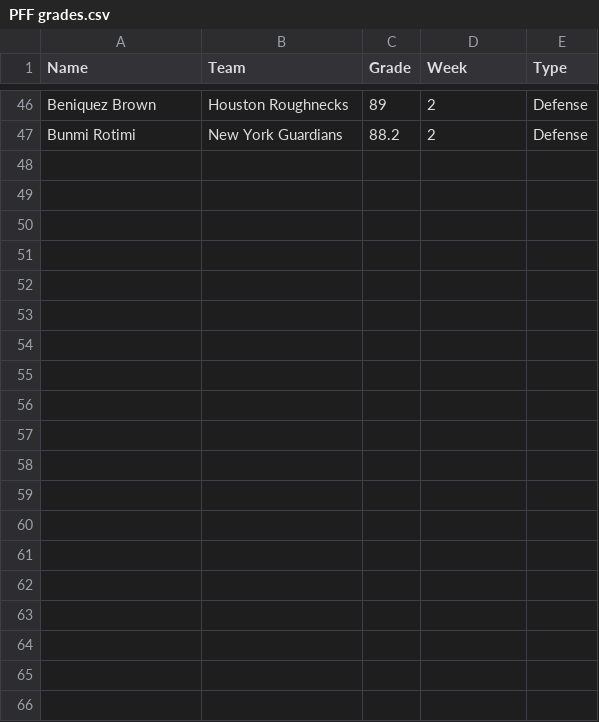
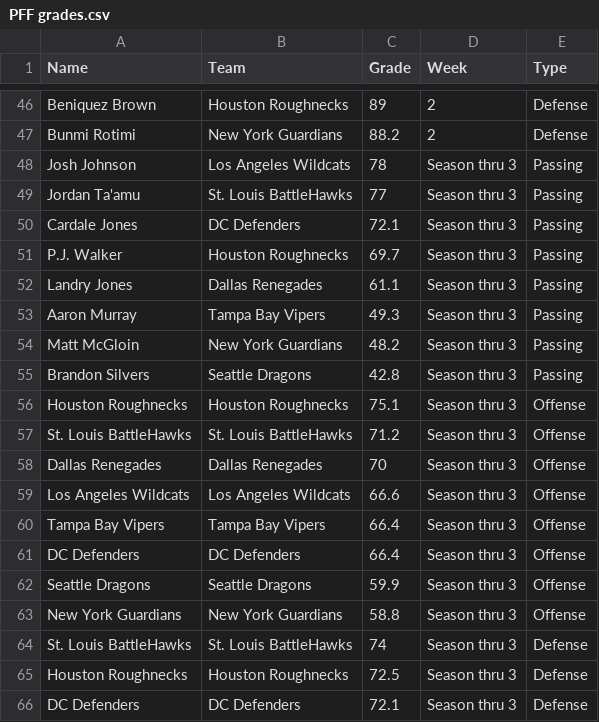
Before and after one commit to ajreinhard/XFL-public, a CSV file: epa/PFF grades.csv, drawn as a sheet; only a part is shown, gaps mark what is left out; the diff covers the shown part only.

```diff
--- a/epa/PFF grades.csv
+++ b/epa/PFF grades.csv
@@ -47 +47,20 @@ Beniquez Brown,Houston Roughnecks,89,2,Defense
 Bunmi Rotimi,New York Guardians,88.2,2,Defense
+Josh Johnson,Los Angeles Wildcats,78,Season thru 3,Passing
+Jordan Ta'amu,St. Louis BattleHawks,77,Season thru 3,Passing
+Cardale Jones,DC Defenders,72.1,Season thru 3,Passing
+P.J. Walker,Houston Roughnecks,69.7,Season thru 3,Passing
+Landry Jones,Dallas Renegades,61.1,Season thru 3,Passing
+Aaron Murray,Tampa Bay Vipers,49.3,Season thru 3,Passing
+Matt McGloin,New York Guardians,48.2,Season thru 3,Passing
+Brandon Silvers,Seattle Dragons,42.8,Season thru 3,Passing
+Houston Roughnecks,Houston Roughnecks,75.1,Season thru 3,Offense
+St. Louis BattleHawks,St. Louis BattleHawks,71.2,Season thru 3,Offense
+Dallas Renegades,Dallas Renegades,70,Season thru 3,Offense
+Los Angeles Wildcats,Los Angeles Wildcats,66.6,Season thru 3,Offense
+Tampa Bay Vipers,Tampa Bay Vipers,66.4,Season thru 3,Offense
+DC Defenders,DC Defenders,66.4,Season thru 3,Offense
+Seattle Dragons,Seattle Dragons,59.9,Season thru 3,Offense
+New York Guardians,New York Guardians,58.8,Season thru 3,Offense
+St. Louis BattleHawks,St. Louis BattleHawks,74,Season thru 3,Defense
+Houston Roughnecks,Houston Roughnecks,72.5,Season thru 3,Defense
+DC Defenders,DC Defenders,72.1,Season thru 3,Defense
```
Also changed, not shown: 21 added rows elsewhere in this file, defensive_summary.csv, epa/defensive_summary.csv, 13 other files.
